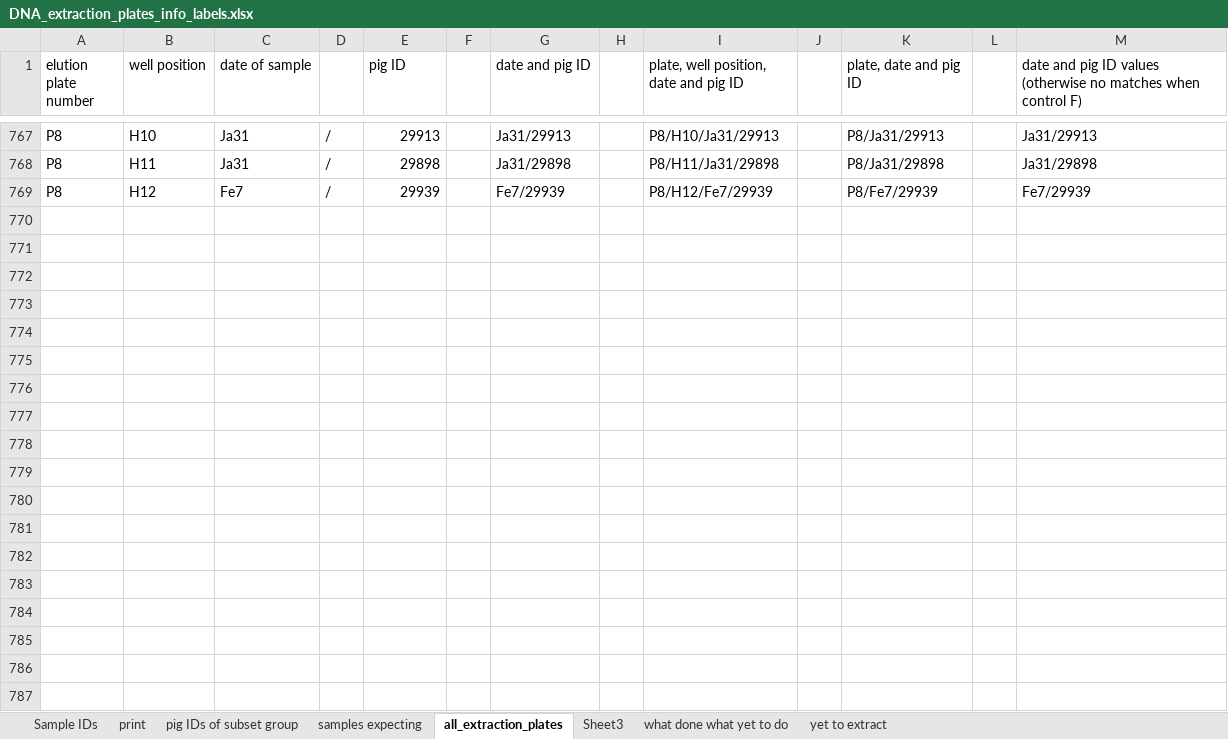
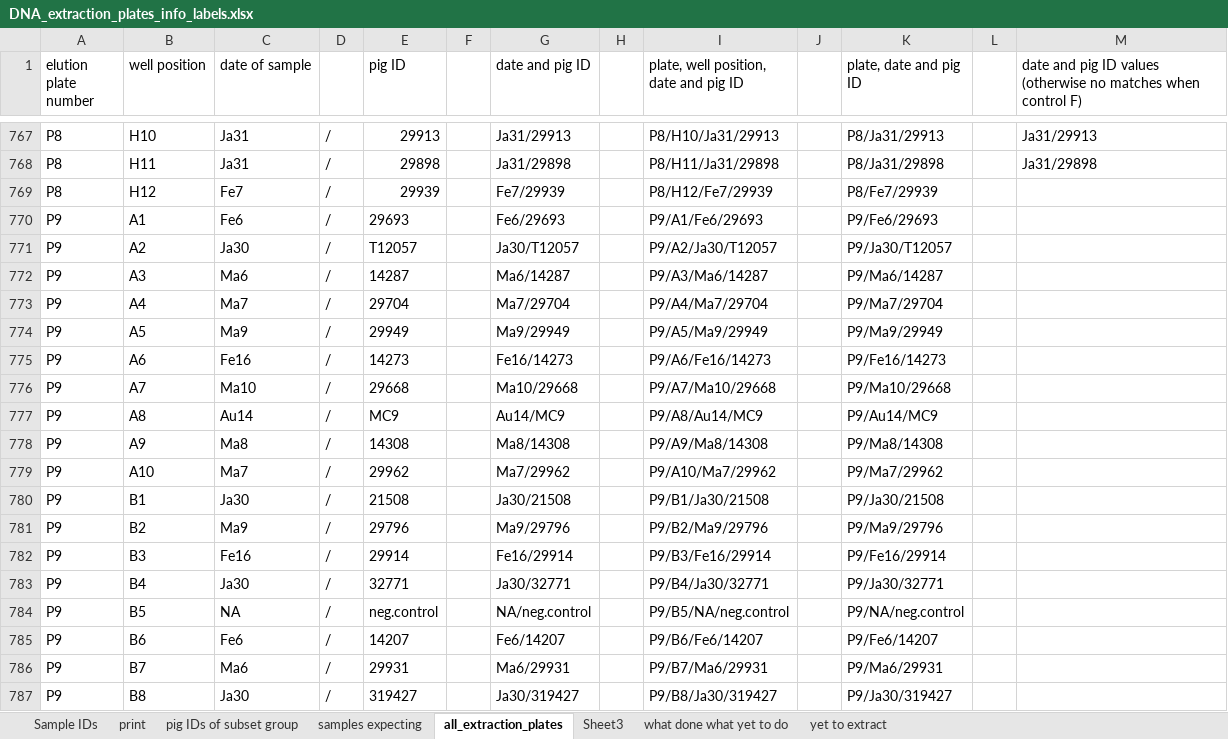
Before and after one commit to koadman/metapigs, an Excel workbook: source_data/DNA_extraction_plates_info_labels.xlsx, sheet all_extraction_plates, drawn as a sheet; only a part is shown, gaps mark what is left out; values as stored, in another font and other column widths than the file's, no borders; the diff covers the shown part only; the diff names each change by its address in the sheet, - before the commit and + after, or states it on an @@ line.

```diff
--- a/source_data/DNA_extraction_plates_info_labels.xlsx (sheet all_extraction_plates)
+++ b/source_data/DNA_extraction_plates_info_labels.xlsx (sheet all_extraction_plates)
-M769: Fe7/29939
+M769: (empty)
+row 770: P9 | A1 | Fe6 | / | 29693 |  | Fe6/29693 |  | P9/A1/Fe6/29693 |  | P9/Fe6/29693
+row 771: P9 | A2 | Ja30 | / | T12057 |  | Ja30/T12057 |  | P9/A2/Ja30/T12057 |  | P9/Ja30/T12057
+row 772: P9 | A3 | Ma6 | / | 14287 |  | Ma6/14287 |  | P9/A3/Ma6/14287 |  | P9/Ma6/14287
+row 773: P9 | A4 | Ma7 | / | 29704 |  | Ma7/29704 |  | P9/A4/Ma7/29704 |  | P9/Ma7/29704
+row 774: P9 | A5 | Ma9 | / | 29949 |  | Ma9/29949 |  | P9/A5/Ma9/29949 |  | P9/Ma9/29949
+row 775: P9 | A6 | Fe16 | / | 14273 |  | Fe16/14273 |  | P9/A6/Fe16/14273 |  | P9/Fe16/14273
+row 776: P9 | A7 | Ma10 | / | 29668 |  | Ma10/29668 |  | P9/A7/Ma10/29668 |  | P9/Ma10/29668
+row 777: P9 | A8 | Au14 | / | MC9 |  | Au14/MC9 |  | P9/A8/Au14/MC9 |  | P9/Au14/MC9
+row 778: P9 | A9 | Ma8 | / | 14308 |  | Ma8/14308 |  | P9/A9/Ma8/14308 |  | P9/Ma8/14308
+row 779: P9 | A10 | Ma7 | / | 29962 |  | Ma7/29962 |  | P9/A10/Ma7/29962 |  | P9/Ma7/29962
+row 780: P9 | B1 | Ja30 | / | 21508 |  | Ja30/21508 |  | P9/B1/Ja30/21508 |  | P9/Ja30/21508
+row 781: P9 | B2 | Ma9 | / | 29796 |  | Ma9/29796 |  | P9/B2/Ma9/29796 |  | P9/Ma9/29796
+row 782: P9 | B3 | Fe16 | / | 29914 |  | Fe16/29914 |  | P9/B3/Fe16/29914 |  | P9/Fe16/29914
+row 783: P9 | B4 | Ja30 | / | 32771 |  | Ja30/32771 |  | P9/B4/Ja30/32771 |  | P9/Ja30/32771
+row 784: P9 | B5 | NA | / | neg.control |  | NA/neg.control |  | P9/B5/NA/neg.control |  | P9/NA/neg.control
+row 785: P9 | B6 | Fe6 | / | 14207 |  | Fe6/14207 |  | P9/B6/Fe6/14207 |  | P9/Fe6/14207
+row 786: P9 | B7 | Ma6 | / | 29931 |  | Ma6/29931 |  | P9/B7/Ma6/29931 |  | P9/Ma6/29931
+row 787: P9 | B8 | Ja30 | / | 319427 |  | Ja30/319427 |  | P9/B8/Ja30/319427 |  | P9/Ja30/319427
```
Also changed, not shown: 142 added rows elsewhere in this sheet, source_data/DNA_plates.xlsx.
